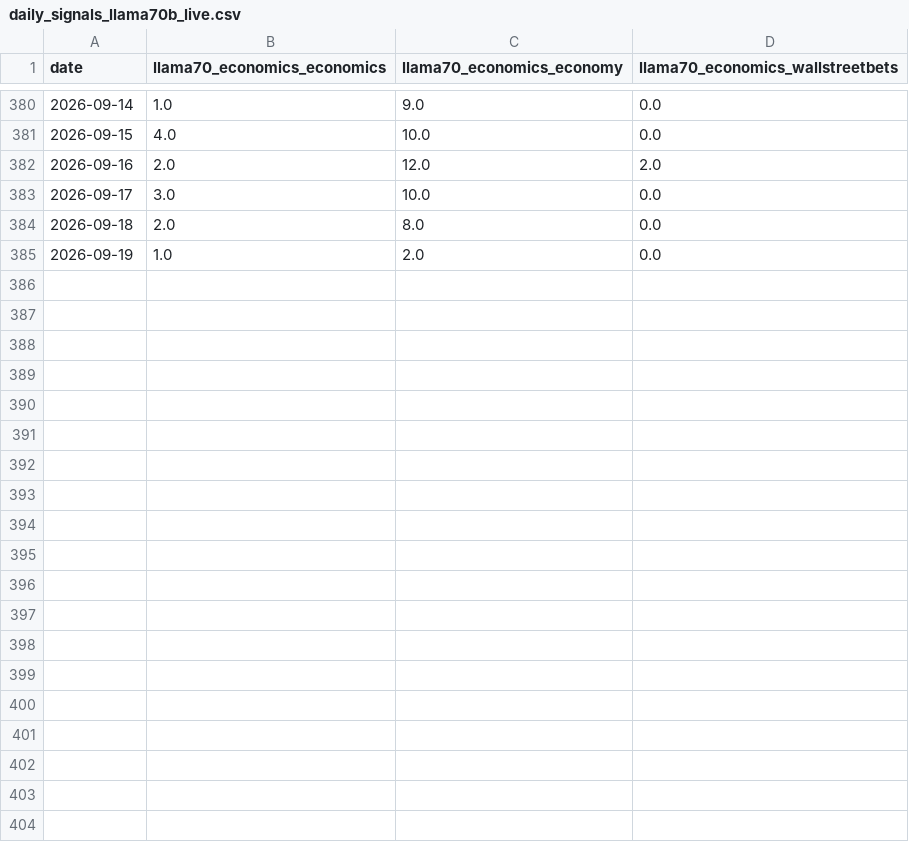
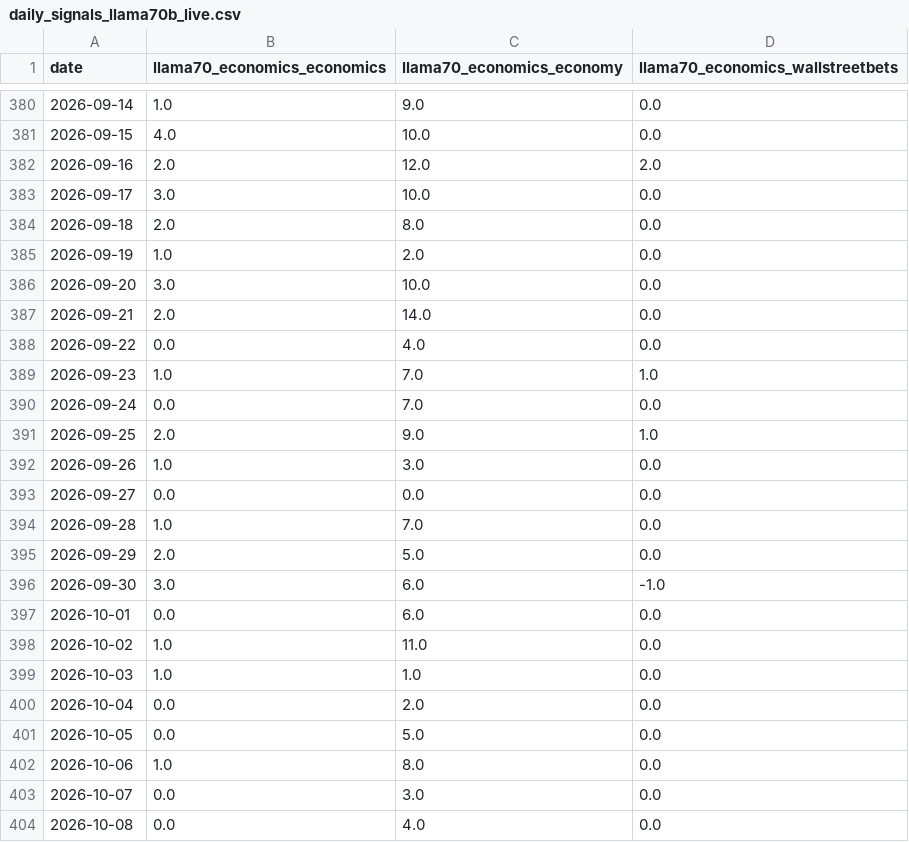
Before and after one commit to l-longo/ris-live, a CSV file: data/daily_signals_llama70b_live.csv, drawn as a sheet; only a part is shown, gaps mark what is left out; the diff covers the shown part only; the diff names each change by its address in the sheet, - before the commit and + after, or states it on an @@ line.

```diff
--- a/data/daily_signals_llama70b_live.csv
+++ b/data/daily_signals_llama70b_live.csv
+row 386: 2026-09-20 | 3.0 | 10.0 | 0.0
+row 387: 2026-09-21 | 2.0 | 14.0 | 0.0
+row 388: 2026-09-22 | 0.0 | 4.0 | 0.0
+row 389: 2026-09-23 | 1.0 | 7.0 | 1.0
+row 390: 2026-09-24 | 0.0 | 7.0 | 0.0
+row 391: 2026-09-25 | 2.0 | 9.0 | 1.0
+row 392: 2026-09-26 | 1.0 | 3.0 | 0.0
+row 393: 2026-09-27 | 0.0 | 0.0 | 0.0
+row 394: 2026-09-28 | 1.0 | 7.0 | 0.0
+row 395: 2026-09-29 | 2.0 | 5.0 | 0.0
+row 396: 2026-09-30 | 3.0 | 6.0 | -1.0
+row 397: 2026-10-01 | 0.0 | 6.0 | 0.0
+row 398: 2026-10-02 | 1.0 | 11.0 | 0.0
+row 399: 2026-10-03 | 1.0 | 1.0 | 0.0
+row 400: 2026-10-04 | 0.0 | 2.0 | 0.0
+row 401: 2026-10-05 | 0.0 | 5.0 | 0.0
+row 402: 2026-10-06 | 1.0 | 8.0 | 0.0
+row 403: 2026-10-07 | 0.0 | 3.0 | 0.0
+row 404: 2026-10-08 | 0.0 | 4.0 | 0.0
```
Also changed, not shown: 15 added rows elsewhere in this file, data/macro_fred.csv, 3 other files.
